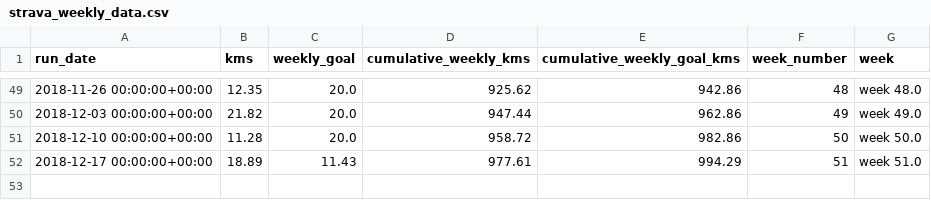
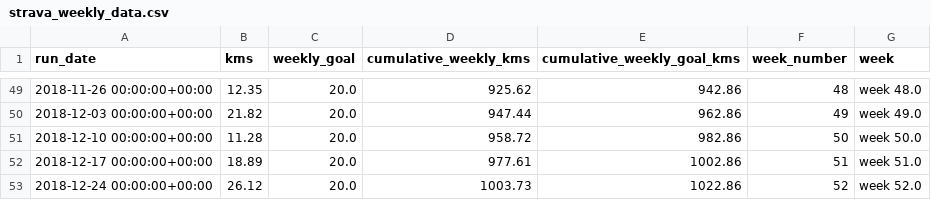
Before and after one commit to johnkbyrne/one-thousand-miles, a CSV file: strava_weekly_data.csv, drawn as a sheet; only a part is shown, gaps mark what is left out.

```diff
--- a/strava_weekly_data.csv
+++ b/strava_weekly_data.csv
@@ -51,2 +51,3 @@ run_date,kms,weekly_goal,cumulative_weekly_kms,cumulative_weekly_goal_kms,week_n
 2018-12-10 00:00:00+00:00,11.28,20.0,958.72,982.86,50,week 50.0
-2018-12-17 00:00:00+00:00,18.89,11.43,977.61,994.29,51,week 51.0
+2018-12-17 00:00:00+00:00,18.89,20.0,977.61,1002.86,51,week 51.0
+2018-12-24 00:00:00+00:00,26.12,20.0,1003.73,1022.86,52,week 52.0
```
Also changed, not shown: strava_data.csv, strava_kms_runs_2018.csv, 29 other files.
